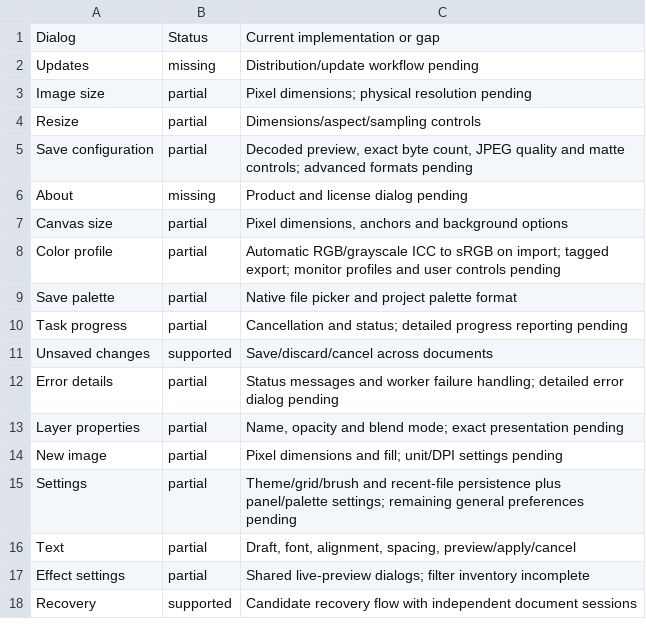
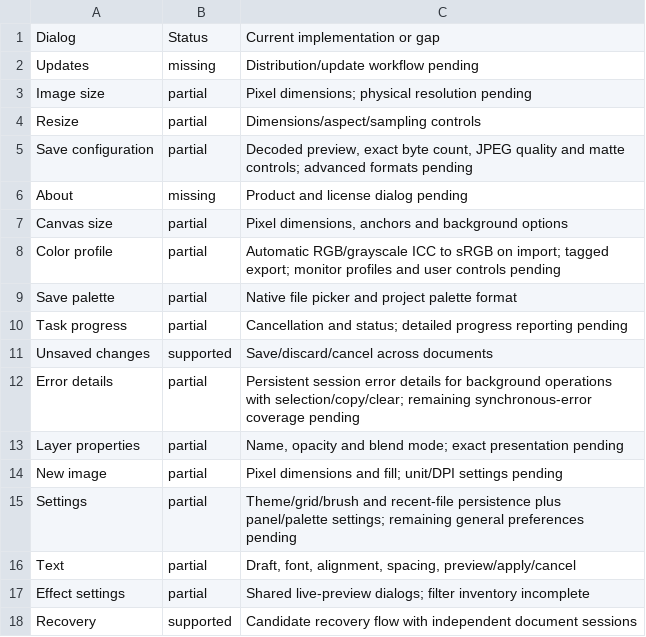
Before and after one commit to trelak-net/paint-rust, a TSV file: acceptance/dialogs.tsv, drawn as a sheet.

```diff
--- a/acceptance/dialogs.tsv
+++ b/acceptance/dialogs.tsv
@@ -11,3 +11,3 @@ Task progress	partial	Cancellation and status; detailed progress reporting pendi
 Unsaved changes	supported	Save/discard/cancel across documents
-Error details	partial	Status messages and worker failure handling; detailed error dialog pending
+Error details	partial	Persistent session error details for background operations with selection/copy/clear; remaining synchronous-error coverage pending
 Layer properties	partial	Name, opacity and blend mode; exact presentation pending
```
Also changed, not shown: 7 other files.
